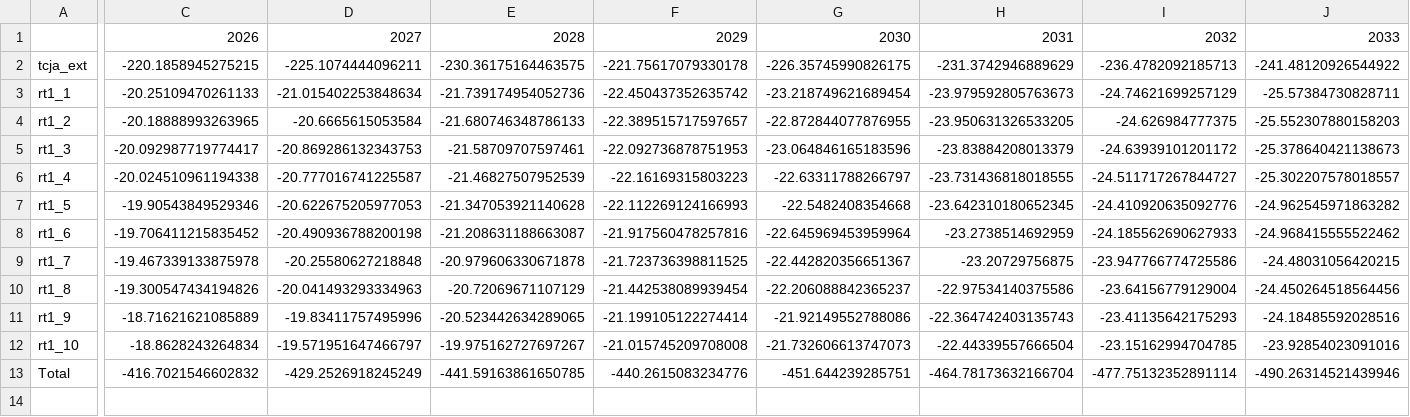
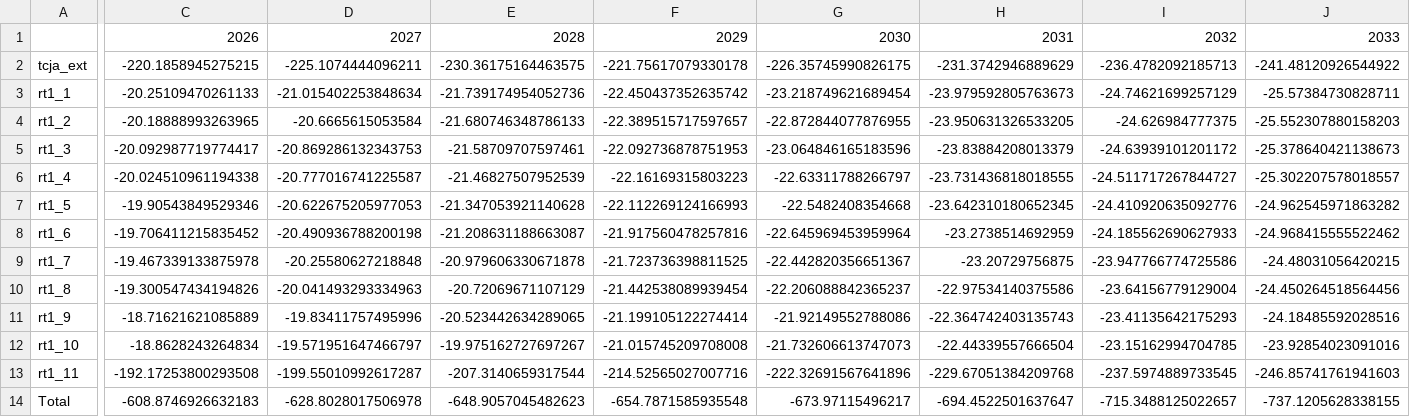
Before and after one commit to OFRA-ORG/Tax-Calculator-thru74, a CSV file: incremental rate reduction 1.csv, drawn as a sheet; only a part is shown, gaps mark what is left out; addresses are those after the commit; rows hold the shown columns only; the diff covers the shown part only; the diff names each change by its address in the sheet, - before the commit and + after, or states it on an @@ line.

```diff
--- a/incremental rate reduction 1.csv
+++ b/incremental rate reduction 1.csv
+row 13: rt1_11 | -192.17253800293508 | -199.55010992617287 | -207.3140659317544 | -214.52565027007716 | -222.32691567641896 | -229.67051384209768 | -237.5974889733545 | -246.85741761941603
-C14: -416.7021546602832
+C14: -608.8746926632183
-D14: -429.2526918245249
+D14: -628.8028017506978
-E14: -441.59163861650785
+E14: -648.9057045482623
-F14: -440.2615083234776
+F14: -654.7871585935548
-G14: -451.644239285751
+G14: -673.97115496217
-H14: -464.78173632166704
+H14: -694.4522501637647
-I14: -477.75132352891114
+I14: -715.3488125022657
-J14: -490.26314521439946
+J14: -737.1205628338155
```
Also changed, not shown: 2 edited cells elsewhere in this file, 1 other file.
